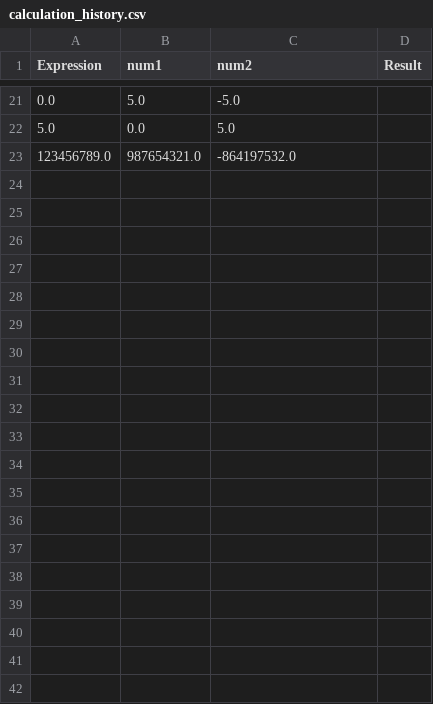
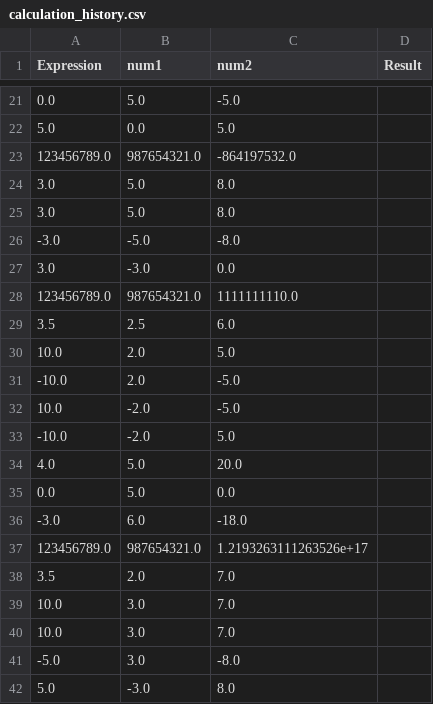
Before and after one commit to NikhilInampudi/Calc-Midterm, a CSV file: data/calculation_history.csv, drawn as a sheet; only a part is shown, gaps mark what is left out; the diff covers the shown part only.

```diff
--- a/data/calculation_history.csv
+++ b/data/calculation_history.csv
@@ -23 +23,20 @@ Expression,num1,num2,Result
 123456789.0,987654321.0,-864197532.0
+3.0,5.0,8.0
+3.0,5.0,8.0
+-3.0,-5.0,-8.0
+3.0,-3.0,0.0
+123456789.0,987654321.0,1111111110.0
+3.5,2.5,6.0
+10.0,2.0,5.0
+-10.0,2.0,-5.0
+10.0,-2.0,-5.0
+-10.0,-2.0,5.0
+4.0,5.0,20.0
+0.0,5.0,0.0
+-3.0,6.0,-18.0
+123456789.0,987654321.0,1.2193263111263526e+17
+3.5,2.0,7.0
+10.0,3.0,7.0
+10.0,3.0,7.0
+-5.0,3.0,-8.0
+5.0,-3.0,8.0
```
Also changed, not shown: 47 added rows elsewhere in this file, 1 other file.
